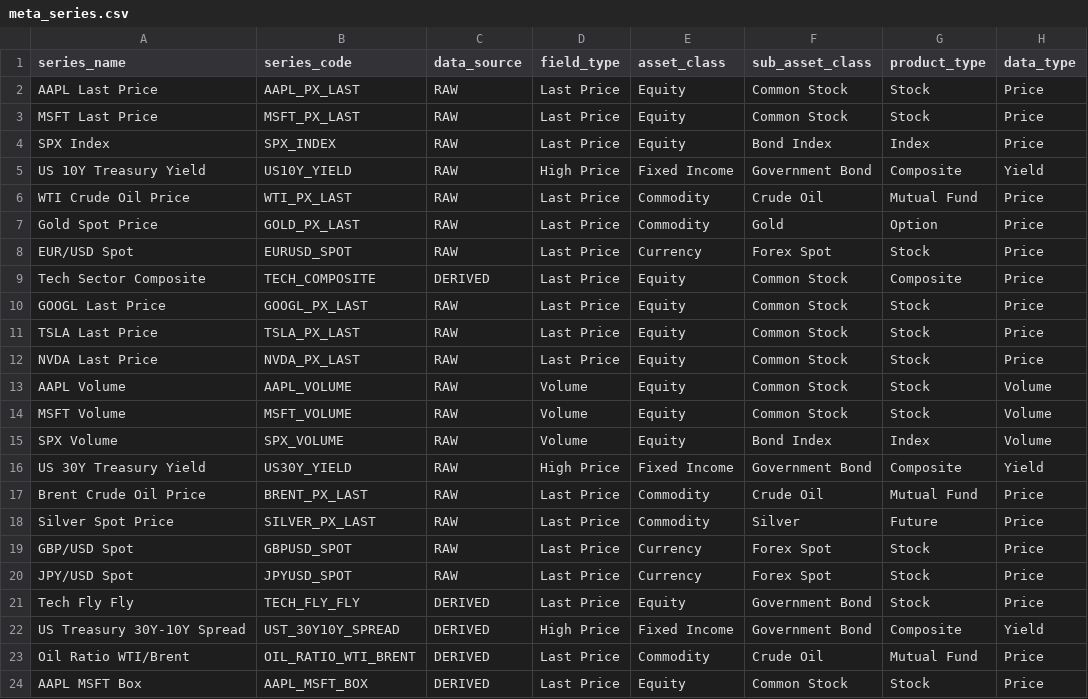
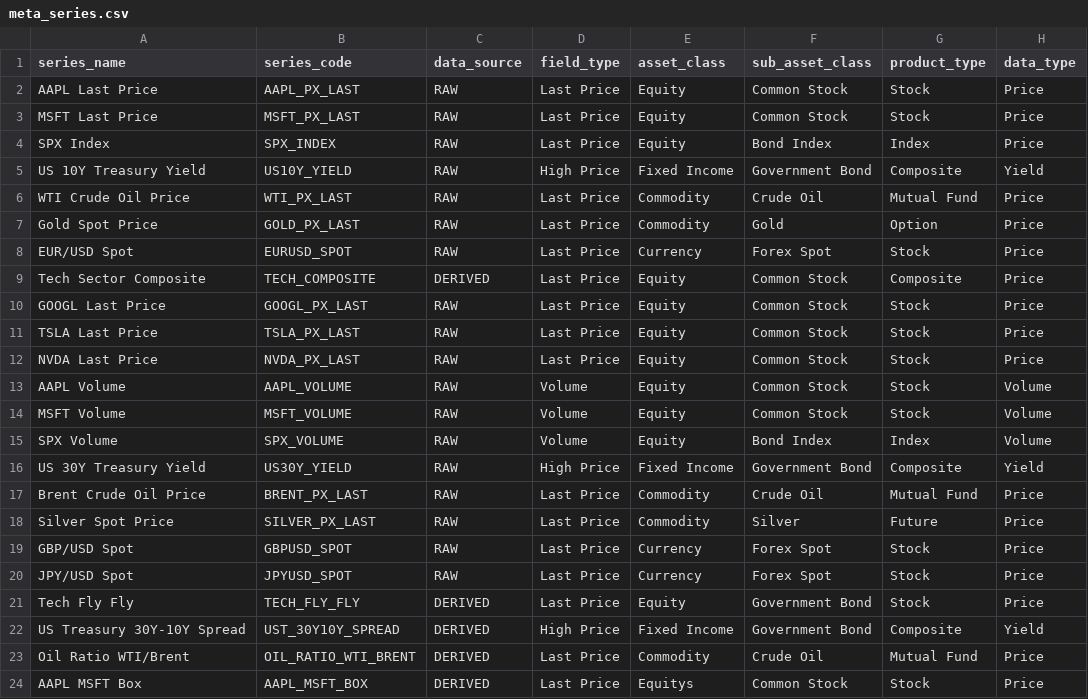
Before and after one commit to ayomidetobi/dagster-orm, a CSV file: dagster_quickstart/data/meta_series.csv, drawn as a sheet; only a part is shown; the diff names each change by its address in the sheet, - before the commit and + after, or states it on an @@ line.

```diff
--- a/dagster_quickstart/data/meta_series.csv
+++ b/dagster_quickstart/data/meta_series.csv
-E24 (asset_class): Equity
+E24 (asset_class): Equitys
```
Also changed, not shown: 13 other files.
